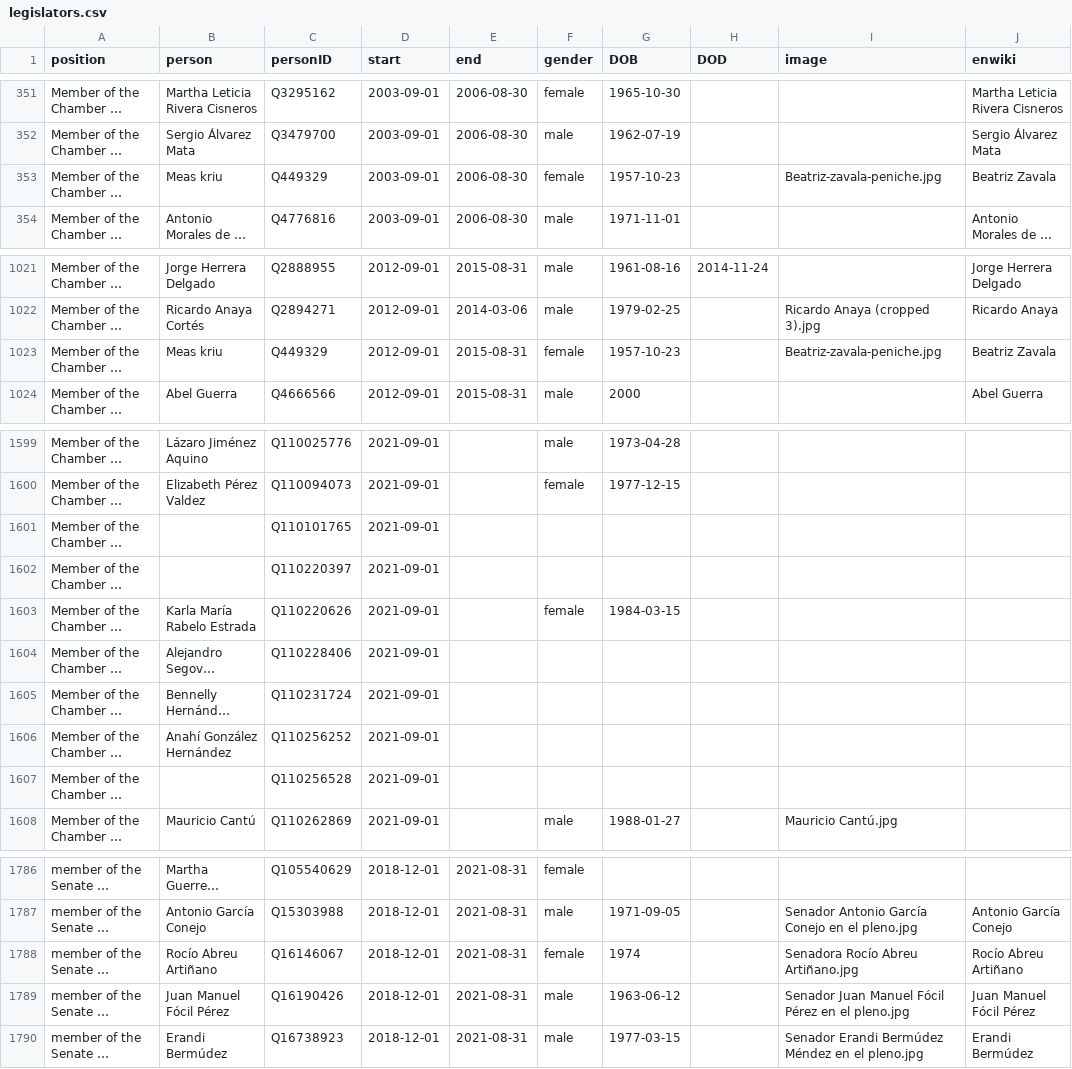
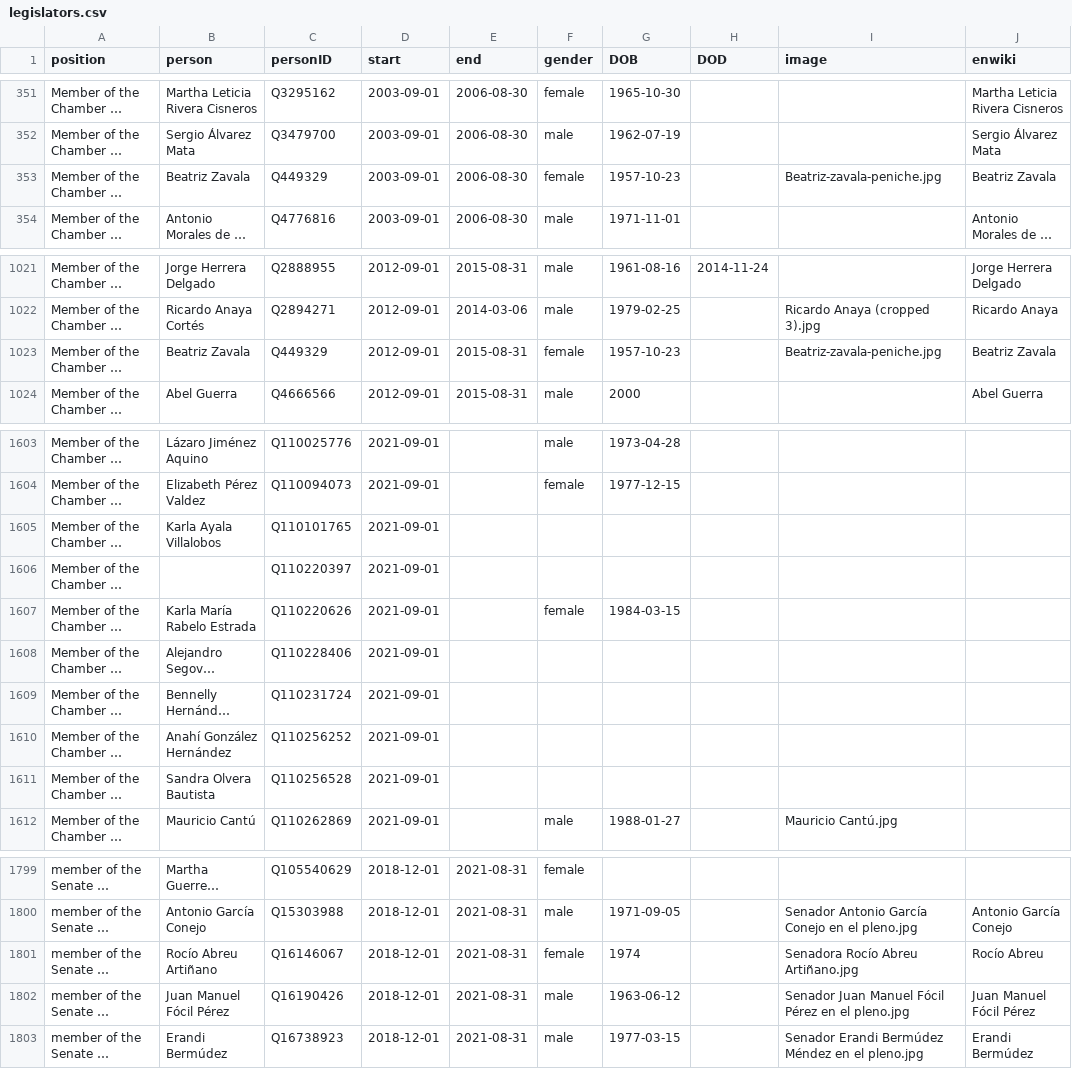
Before and after one commit to every-politician-scrapers/mexico-ministers, a CSV file: html/legislators.csv, drawn as a sheet; only a part is shown, gaps mark what is left out; long unchanged cells end in …; addresses are those after the commit; the diff covers the shown part only; the diff names each change by its address in the sheet, - before the commit and + after, or states it on an @@ line.

```diff
--- a/html/legislators.csv
+++ b/html/legislators.csv
-B353 (person): Meas kriu
+B353 (person): Beatriz Zavala
-B1023 (person): Meas kriu
+B1023 (person): Beatriz Zavala
-B1605 (person): (empty)
+B1605 (person): Karla Ayala Villalobos
-B1611 (person): (empty)
+B1611 (person): Sandra Olvera Bautista
-J1801 (enwiki): Rocío Abreu Artiñano
+J1801 (enwiki): Rocío Abreu
```
Also changed, not shown: 13 added rows and 2 edited cells elsewhere in this file.
